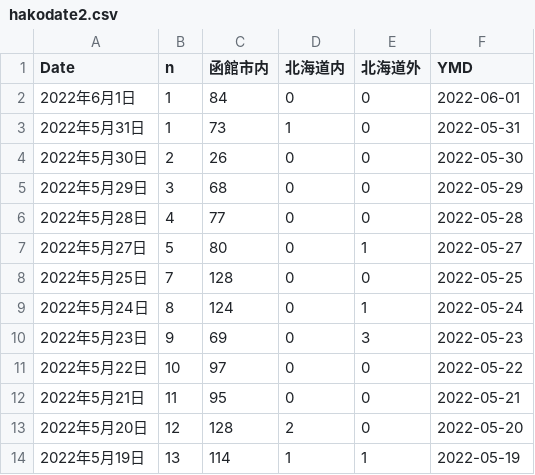
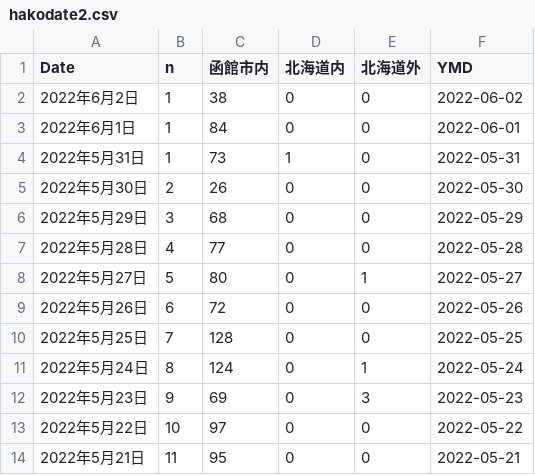
Before and after one commit to tanamym/hakodate_coviddata, a CSV file: hakodate2.csv, drawn as a sheet; only a part is shown; the shorter side is filled out with more unchanged rows.

Commit message:
データ更新

```diff
--- a/hakodate2.csv
+++ b/hakodate2.csv
@@ -1,2 +1,3 @@
 "Date","n","函館市内","北海道内","北海道外","YMD"
+"2022年6月2日",1,"38","0","0",2022-06-02
 "2022年6月1日",1,"84","0","0",2022-06-01
@@ -7,2 +8,3 @@
 "2022年5月27日",5,"80","0","1",2022-05-27
+"2022年5月26日",6,"72","0","0",2022-05-26
 "2022年5月25日",7,"128","0","0",2022-05-25
```
